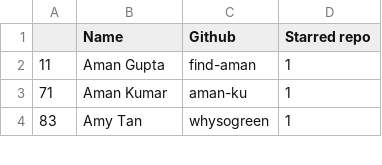
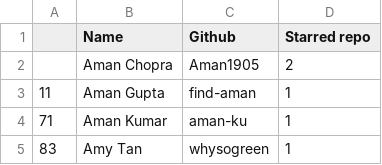
Before and after one commit to keshavsingh4522/hacktoberfest, a CSV file: CONTRIBUTERS.csv, drawn as a sheet; only a part is shown.

Commit message:
added Aman Chopra in Contributing file

```diff
--- a/CONTRIBUTERS.csv
+++ b/CONTRIBUTERS.csv
@@ -1,2 +1,3 @@
 ,Name,Github,Starred repo
+,Aman Chopra,Aman1905,2
 11,Aman Gupta,find-aman,1
```
